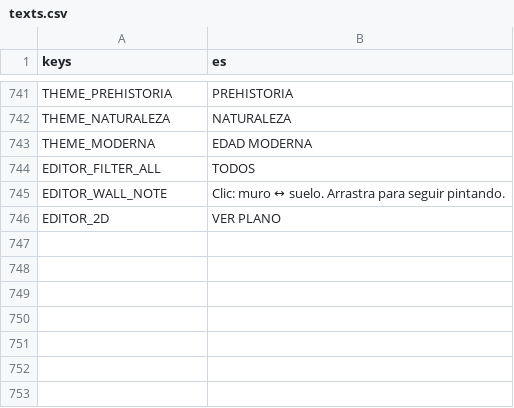
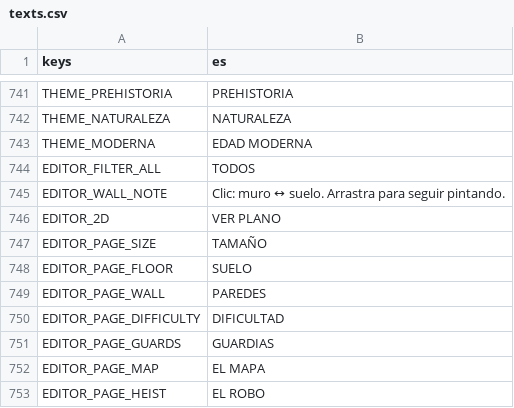
Before and after one commit to didelco/ladron, a CSV file: locale/texts.csv, drawn as a sheet; only a part is shown, gaps mark what is left out; the diff names each change by its address in the sheet, - before the commit and + after, or states it on an @@ line.

```diff
--- a/locale/texts.csv
+++ b/locale/texts.csv
+row 747: EDITOR_PAGE_SIZE | TAMAÑO
+row 748: EDITOR_PAGE_FLOOR | SUELO
+row 749: EDITOR_PAGE_WALL | PAREDES
+row 750: EDITOR_PAGE_DIFFICULTY | DIFICULTAD
+row 751: EDITOR_PAGE_GUARDS | GUARDIAS
+row 752: EDITOR_PAGE_MAP | EL MAPA
+row 753: EDITOR_PAGE_HEIST | EL ROBO
```
Also changed, not shown: 1 other file.
